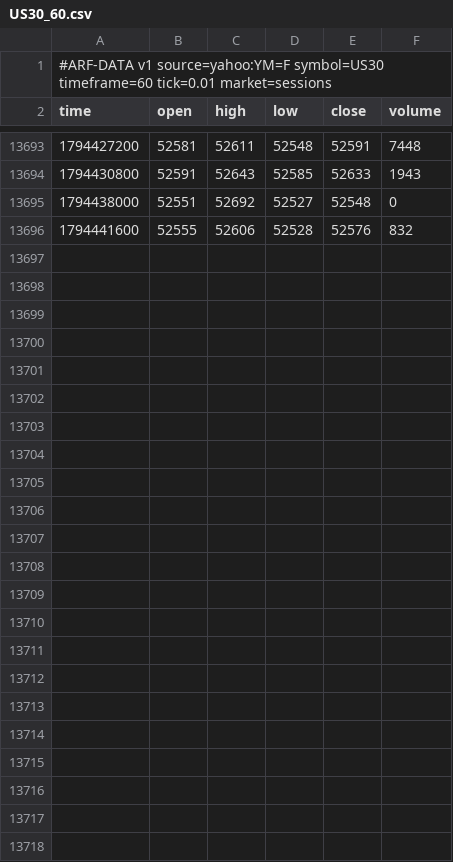
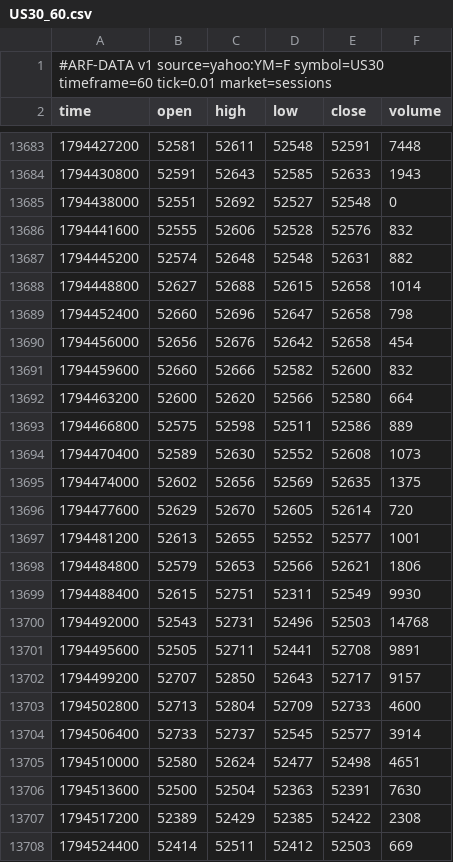
Before and after one commit to Dezmortual/Claude-, a CSV file: arf-os-studio/platform/data/US30_60.csv, drawn as a sheet; only a part is shown, gaps mark what is left out; the diff covers the shown part only.

```diff
--- a/arf-os-studio/platform/data/US30_60.csv
+++ b/arf-os-studio/platform/data/US30_60.csv
@@ -13696 +13686,23 @@ time,open,high,low,close,volume
 1794441600,52555,52606,52528,52576,832
+1794445200,52574,52648,52548,52631,882
+1794448800,52627,52688,52615,52658,1014
+1794452400,52660,52696,52647,52658,798
+1794456000,52656,52676,52642,52658,454
+1794459600,52660,52666,52582,52600,832
+1794463200,52600,52620,52566,52580,664
+1794466800,52575,52598,52511,52586,889
+1794470400,52589,52630,52552,52608,1073
+1794474000,52602,52656,52569,52635,1375
+1794477600,52629,52670,52605,52614,720
+1794481200,52613,52655,52552,52577,1001
+1794484800,52579,52653,52566,52621,1806
+1794488400,52615,52751,52311,52549,9930
+1794492000,52543,52731,52496,52503,14768
+1794495600,52505,52711,52441,52708,9891
+1794499200,52707,52850,52643,52717,9157
+1794502800,52713,52804,52709,52733,4600
+1794506400,52733,52737,52545,52577,3914
+1794510000,52580,52624,52477,52498,4651
+1794513600,52500,52504,52363,52391,7630
+1794517200,52389,52429,52385,52422,2308
+1794524400,52414,52511,52412,52503,669
```
Also changed, not shown: 10 removed rows elsewhere in this file, arf-os-studio/platform/data/NAS100_60.csv, arf-os-studio/platform/data/PAXGUSDT_60.csv, 52 other files.
